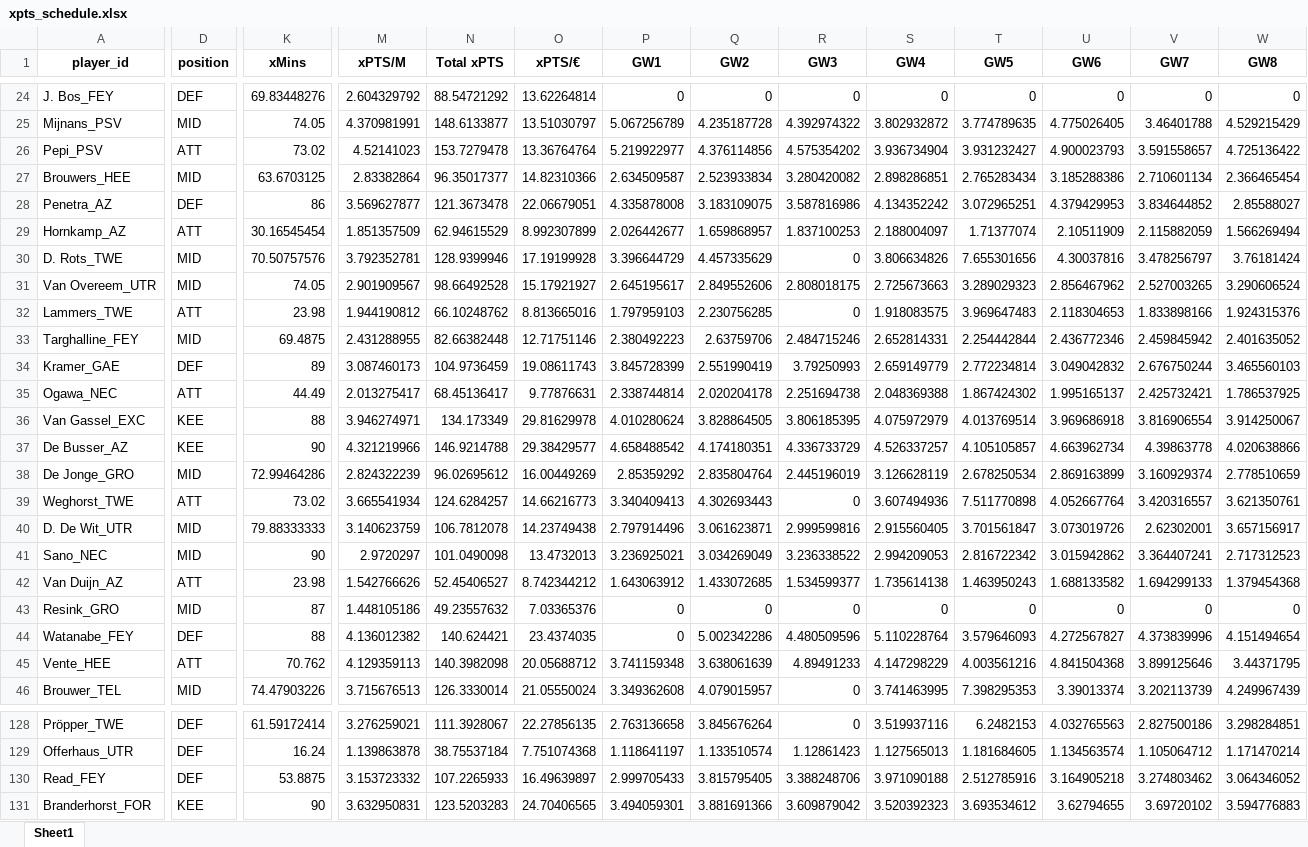
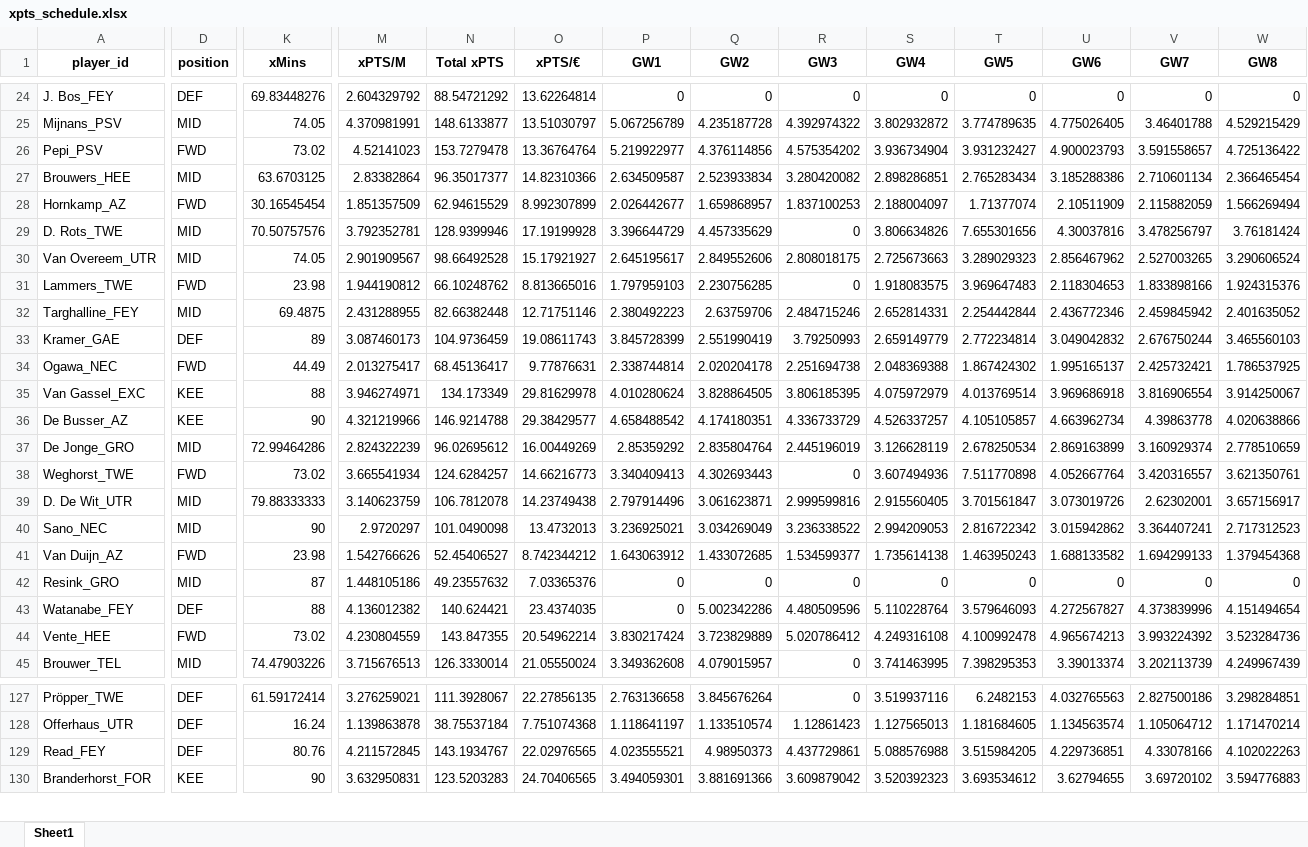
Before and after one commit to mikvanwell/dutch-analyst, an Excel workbook: xpts_schedule.xlsx, sheet Sheet1, drawn as a sheet; only a part is shown, gaps mark what is left out; values as stored, in another font and other column widths than the file's, no borders; removed rows and columns are numbered as before the commit, all else as after; rows hold the shown columns only; the diff covers the shown part only; the diff names each change by its address in the sheet, - before the commit and + after, or states it on an @@ line.

Commit message:
updated xmins

```diff
--- a/xpts_schedule.xlsx (sheet Sheet1)
+++ b/xpts_schedule.xlsx (sheet Sheet1)
-D26 (position): ATT
+D26 (position): FWD
-row 28: Penetra_AZ | DEF | 86 | 3.569627877 | 121.3673478 | 22.06679051 | 4.335878008 | 3.183109075 | 3.587816986 | 4.134352242 | 3.072965251 | 4.379429953 | 3.834644852 | 2.85588027
-D28 (position): ATT
+D28 (position): FWD
-D31 (position): ATT
+D31 (position): FWD
-D34 (position): ATT
+D34 (position): FWD
-D38 (position): ATT
+D38 (position): FWD
-D41 (position): ATT
+D41 (position): FWD
-D44 (position): ATT
+D44 (position): FWD
-K44 (xMins): 70.762
+K44 (xMins): 73.02
-M44 (xPTS/M): 4.129359113
+M44 (xPTS/M): 4.230804559
-N44 (Total xPTS): 140.3982098
+N44 (Total xPTS): 143.847355
-O44 (xPTS/€): 20.05688712
+O44 (xPTS/€): 20.54962214
-P44 (GW1): 3.741159348
+P44 (GW1): 3.830217424
-Q44 (GW2): 3.638061639
+Q44 (GW2): 3.723829889
-R44 (GW3): 4.89491233
+R44 (GW3): 5.020786412
-S44 (GW4): 4.147298229
+S44 (GW4): 4.249316108
-T44 (GW5): 4.003561216
+T44 (GW5): 4.100992478
-U44 (GW6): 4.841504368
+U44 (GW6): 4.965674213
-V44 (GW7): 3.899125646
+V44 (GW7): 3.993224392
-W44 (GW8): 3.44371795
+W44 (GW8): 3.523284736
-K129 (xMins): 53.8875
+K129 (xMins): 80.76
-M129 (xPTS/M): 3.153723332
+M129 (xPTS/M): 4.211572845
-N129 (Total xPTS): 107.2265933
+N129 (Total xPTS): 143.1934767
-O129 (xPTS/€): 16.49639897
+O129 (xPTS/€): 22.02976565
-P129 (GW1): 2.999705433
+P129 (GW1): 4.023555521
-Q129 (GW2): 3.815795405
+Q129 (GW2): 4.98950373
-R129 (GW3): 3.388248706
+R129 (GW3): 4.437729861
-S129 (GW4): 3.971090188
+S129 (GW4): 5.088576988
-T129 (GW5): 2.512785916
+T129 (GW5): 3.515984205
-U129 (GW6): 3.164905218
+U129 (GW6): 4.229736851
-V129 (GW7): 3.274803462
+V129 (GW7): 4.33078166
-W129 (GW8): 3.064346052
+W129 (GW8): 4.102022263
```
Also changed, not shown: 1 added row and 287 edited cells elsewhere in this sheet.
